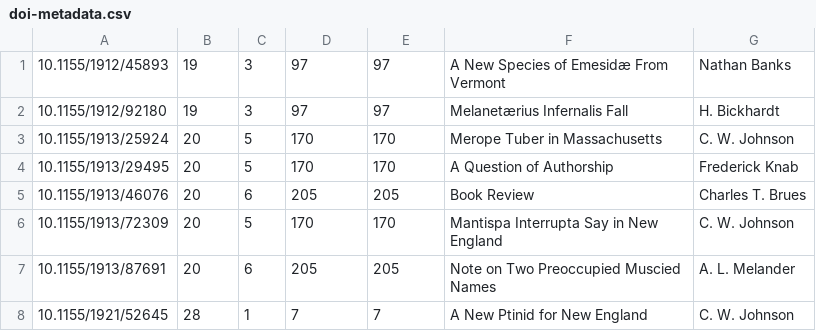
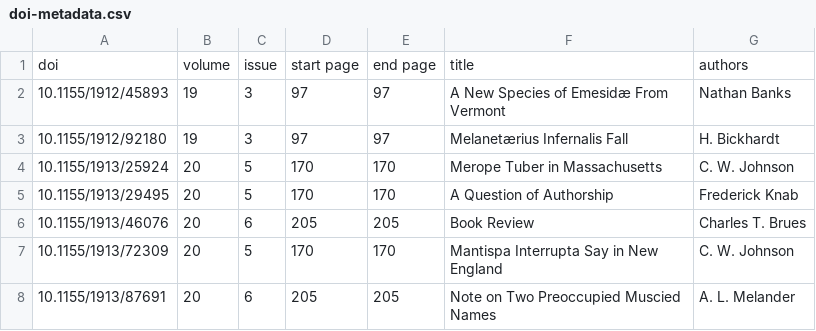
Before and after one commit to jar398/psyche, a CSV file: doi-metadata.csv, drawn as a sheet; only a part is shown; the shorter side is filled out with more unchanged rows; the diff names each change by its address in the sheet, - before the commit and + after, or states it on an @@ line.

```diff
--- a/doi-metadata.csv
+++ b/doi-metadata.csv
+row 1: doi | volume | issue | start page | end page | title | authors
```
Also changed, not shown: dois.csv, 15 other files.
